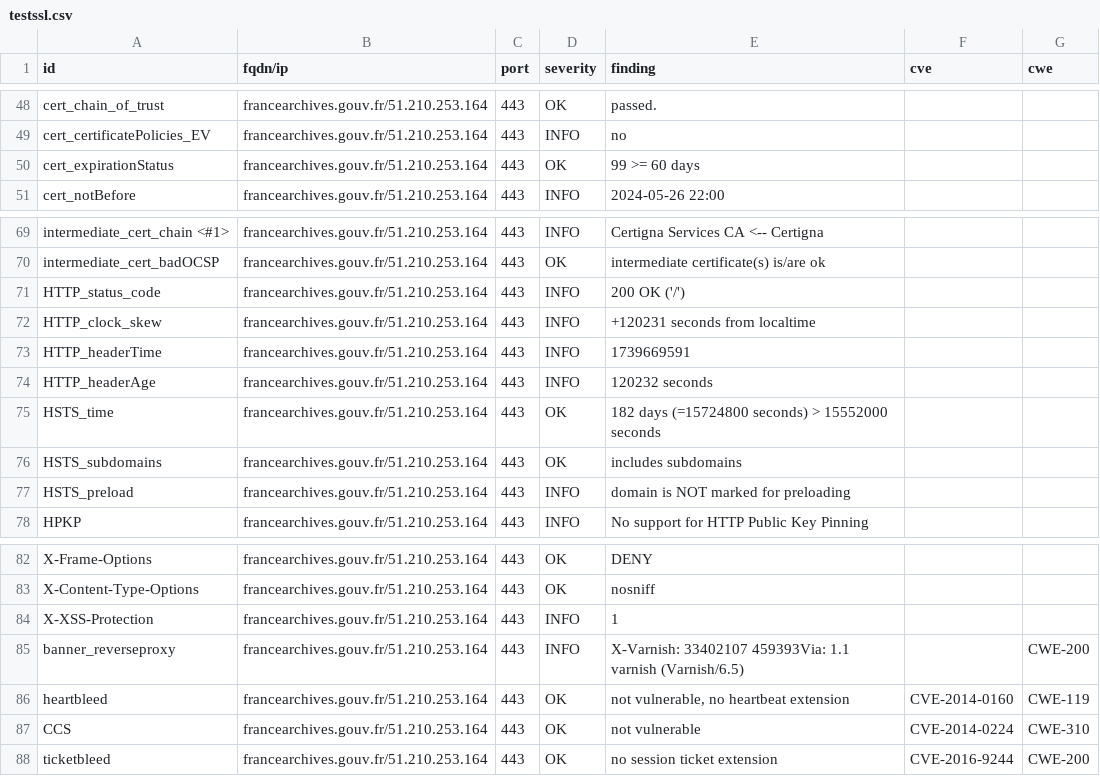
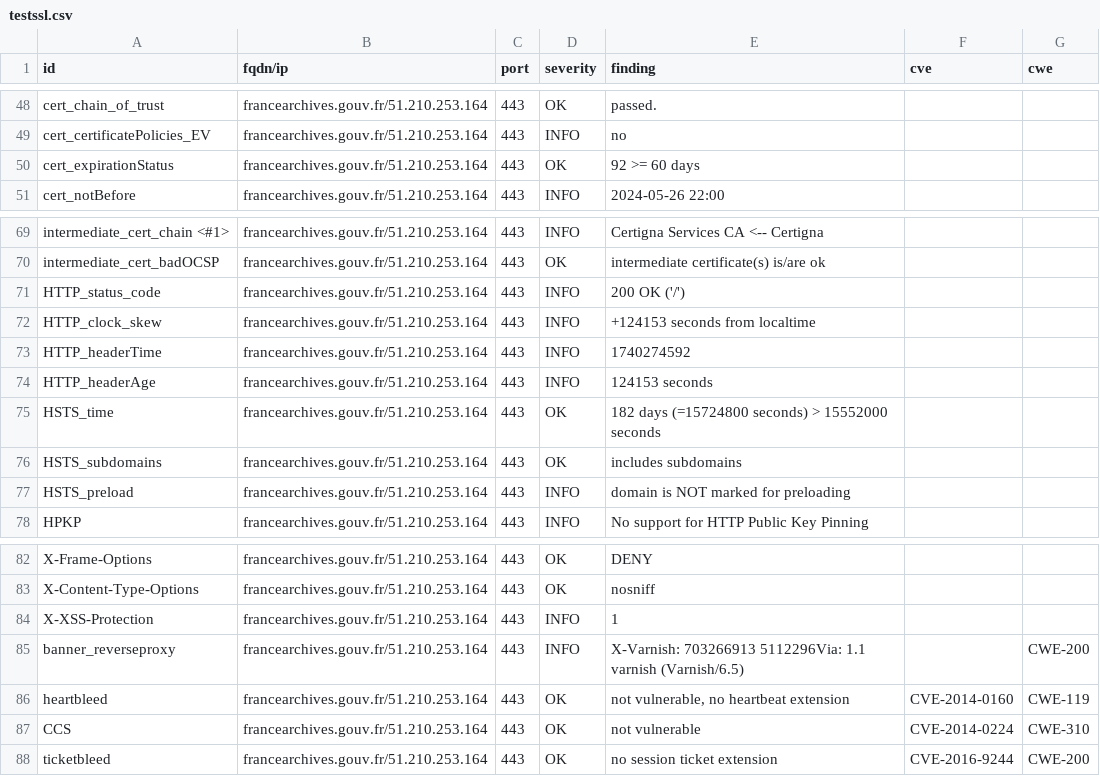
Before and after one commit to culturecommunication/dashlord, a CSV file: results/aHR0cHM6Ly9mcmFuY2VhcmNoaXZlcy5nb3V2LmZyLw==/testssl.csv, drawn as a sheet; only a part is shown, gaps mark what is left out.

```diff
--- a/results/aHR0cHM6Ly9mcmFuY2VhcmNoaXZlcy5nb3V2LmZyLw==/testssl.csv
+++ b/results/aHR0cHM6Ly9mcmFuY2VhcmNoaXZlcy5nb3V2LmZyLw==/testssl.csv
@@ -49,3 +49,3 @@
 "cert_certificatePolicies_EV","francearchives.gouv.fr/51.210.253.164","443","INFO","no","",""
-"cert_expirationStatus","francearchives.gouv.fr/51.210.253.164","443","OK","99 >= 60 days","",""
+"cert_expirationStatus","francearchives.gouv.fr/51.210.253.164","443","OK","92 >= 60 days","",""
 "cert_notBefore","francearchives.gouv.fr/51.210.253.164","443","INFO","2024-05-26 22:00","",""
@@ -71,5 +71,5 @@
 "HTTP_status_code","francearchives.gouv.fr/51.210.253.164","443","INFO","200 OK ('/')","",""
-"HTTP_clock_skew","francearchives.gouv.fr/51.210.253.164","443","INFO","+120231 seconds from localtime","",""
-"HTTP_headerTime","francearchives.gouv.fr/51.210.253.164","443","INFO","1739669591","",""
-"HTTP_headerAge","francearchives.gouv.fr/51.210.253.164","443","INFO","120232 seconds","",""
+"HTTP_clock_skew","francearchives.gouv.fr/51.210.253.164","443","INFO","+124153 seconds from localtime","",""
+"HTTP_headerTime","francearchives.gouv.fr/51.210.253.164","443","INFO","1740274592","",""
+"HTTP_headerAge","francearchives.gouv.fr/51.210.253.164","443","INFO","124153 seconds","",""
 "HSTS_time","francearchives.gouv.fr/51.210.253.164","443","OK","182 days (=15724800 seconds) > 15552000 seconds","",""
@@ -84,3 +84,3 @@
 "X-XSS-Protection","francearchives.gouv.fr/51.210.253.164","443","INFO","1","",""
-"banner_reverseproxy","francearchives.gouv.fr/51.210.253.164","443","INFO","X-Varnish: 33402107 459393Via: 1.1 varnish (Varnish/6.5)","","CWE-200"
+"banner_reverseproxy","francearchives.gouv.fr/51.210.253.164","443","INFO","X-Varnish: 703266913 5112296Via: 1.1 varnish (Varnish/6.5)","","CWE-200"
 "heartbleed","francearchives.gouv.fr/51.210.253.164","443","OK","not vulnerable, no heartbeat extension","CVE-2014-0160","CWE-119"
```
Also changed, not shown: 7 other files.
